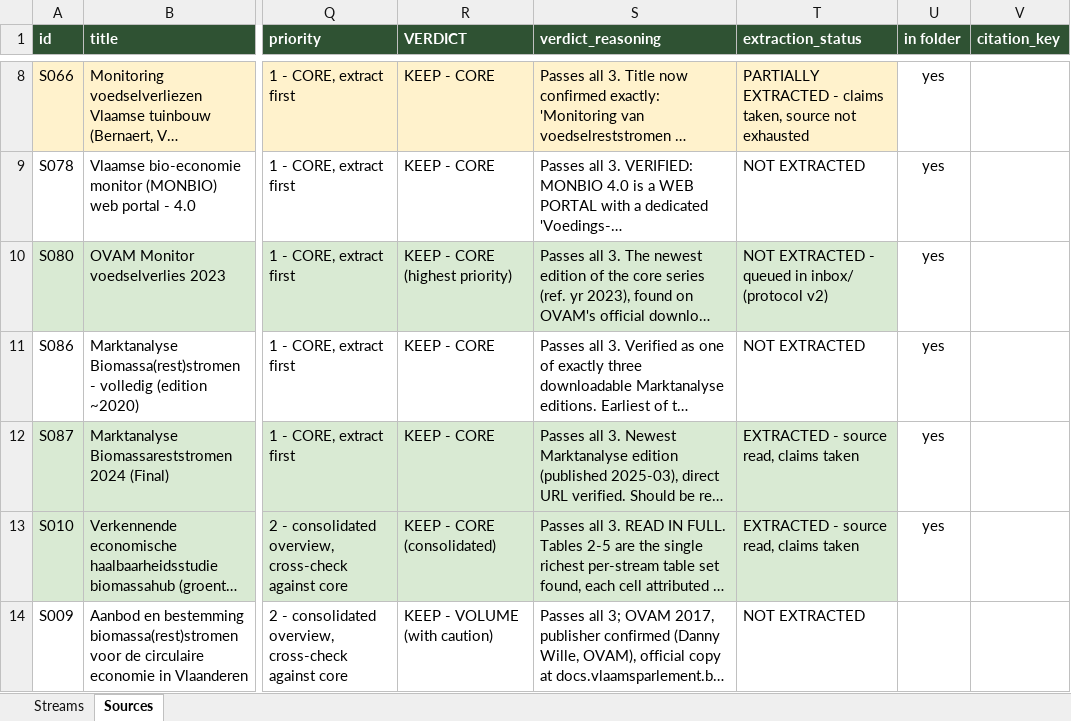
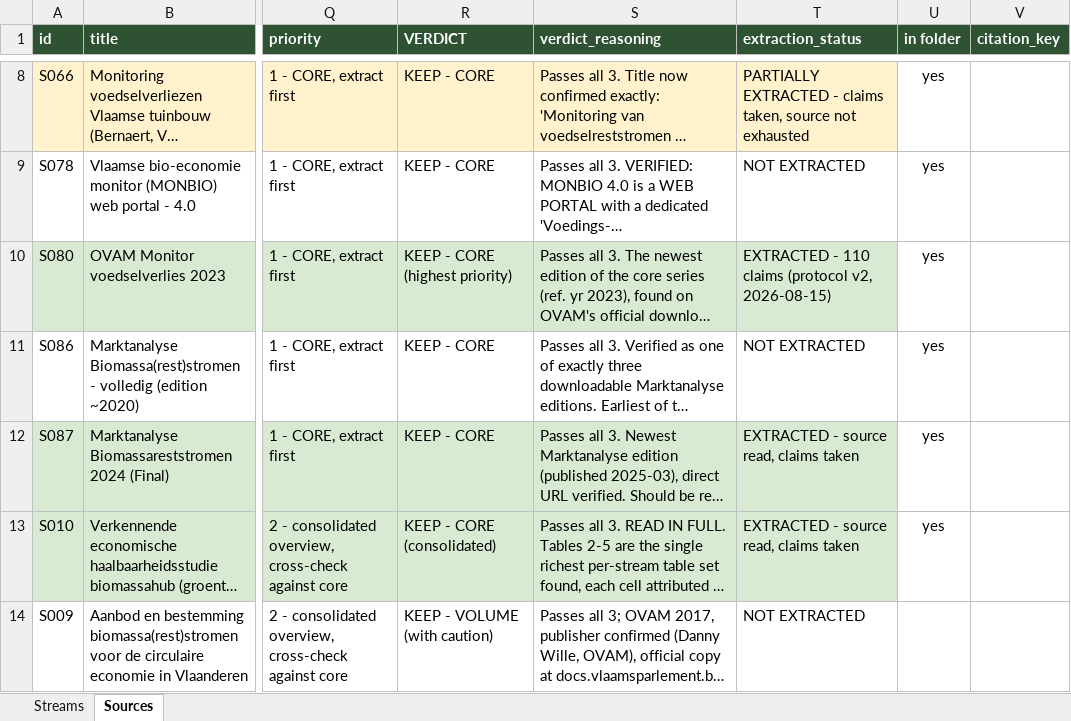
Before and after one commit to bramduthoo/BioLoop, an Excel workbook: database/register/BIOLOOP_streams_and_sources.xlsx, sheet Sources, drawn as a sheet; only a part is shown, gaps mark what is left out; long unchanged cells end in …; values as stored, in another font and other column widths than the file's, no borders; the diff names each change by its address in the sheet, - before the commit and + after, or states it on an @@ line.

```diff
--- a/database/register/BIOLOOP_streams_and_sources.xlsx (sheet Sources)
+++ b/database/register/BIOLOOP_streams_and_sources.xlsx (sheet Sources)
-T10 (extraction_status): NOT EXTRACTED - queued in inbox/ (protocol v2)
+T10 (extraction_status): EXTRACTED - 110 claims (protocol v2, 2026-08-15)
```
Also changed, not shown: sheet Streams, 8 other files.
